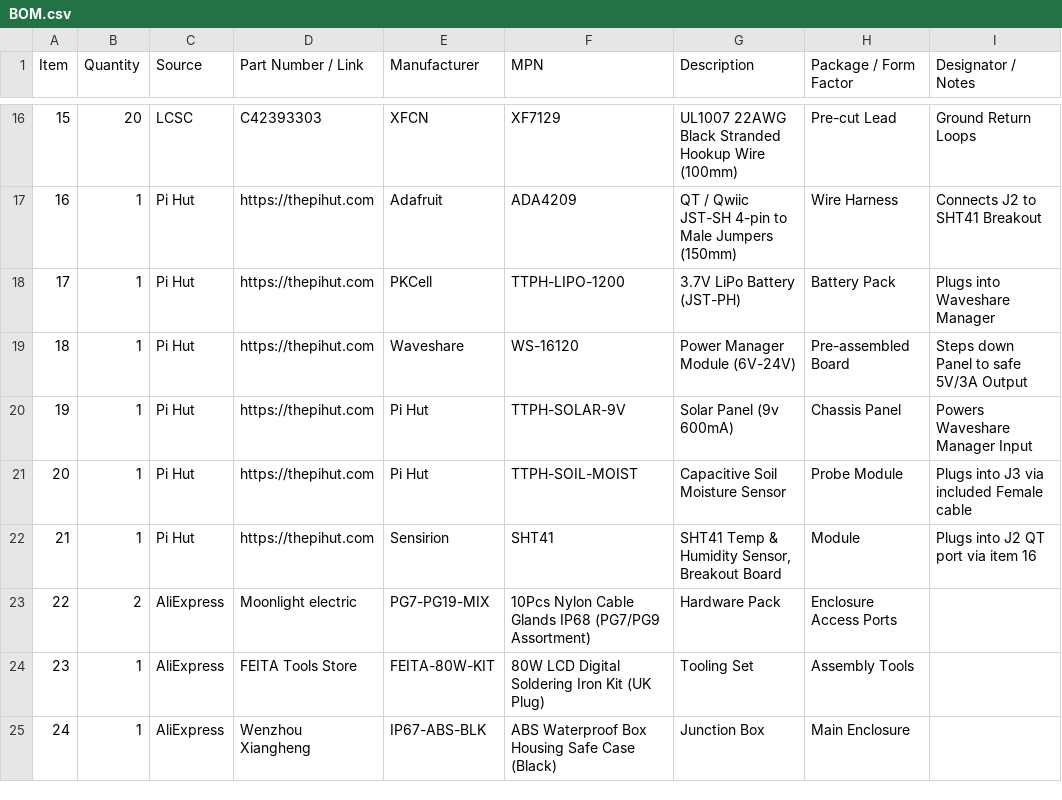
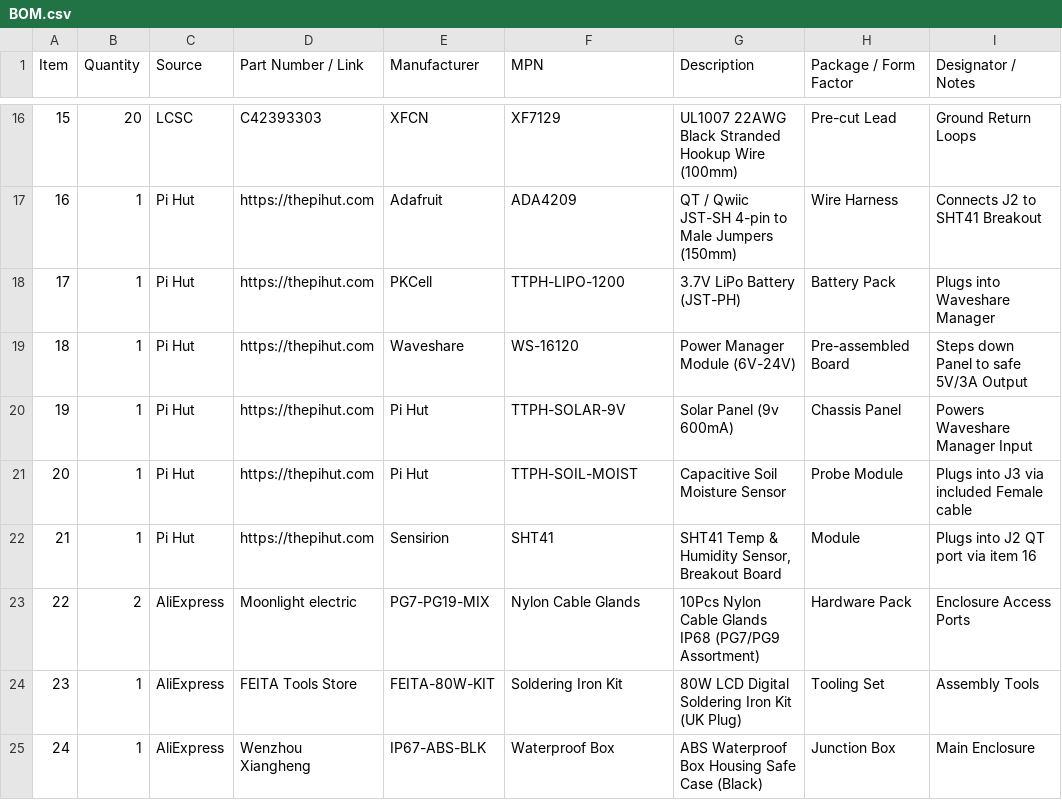
Before and after one commit to Jhusky730/solar-greenhouse-monitor, a CSV file: BOM.csv, drawn as a sheet; only a part is shown, gaps mark what is left out.

Commit message:
Update product descriptions in BOM.csv

```diff
--- a/BOM.csv
+++ b/BOM.csv
@@ -22,4 +22,4 @@ Item,Quantity,Source,Part Number / Link,Manufacturer,MPN,Description,Package / F
 21,1,Pi Hut,https://thepihut.com,Sensirion,SHT41,"SHT41 Temp & Humidity Sensor, Breakout Board",Module,Plugs into J2 QT port via item 16
-22,2,AliExpress,Moonlight electric,PG7-PG19-MIX,"10Pcs Nylon Cable Glands IP68 (PG7/PG9 Assortment)",Hardware Pack,Enclosure Access Ports
-23,1,AliExpress,FEITA Tools Store,FEITA-80W-KIT,"80W LCD Digital Soldering Iron Kit (UK Plug)",Tooling Set,Assembly Tools
-24,1,AliExpress,Wenzhou Xiangheng,IP67-ABS-BLK,"ABS Waterproof Box Housing Safe Case (Black)",Junction Box,Main Enclosure
+22,2,AliExpress,Moonlight electric,PG7-PG19-MIX,Nylon Cable Glands,"10Pcs Nylon Cable Glands IP68 (PG7/PG9 Assortment)",Hardware Pack,Enclosure Access Ports
+23,1,AliExpress,FEITA Tools Store,FEITA-80W-KIT,Soldering Iron Kit,"80W LCD Digital Soldering Iron Kit (UK Plug)",Tooling Set,Assembly Tools
+24,1,AliExpress,Wenzhou Xiangheng,IP67-ABS-BLK,Waterproof Box,"ABS Waterproof Box Housing Safe Case (Black)",Junction Box,Main Enclosure
```
